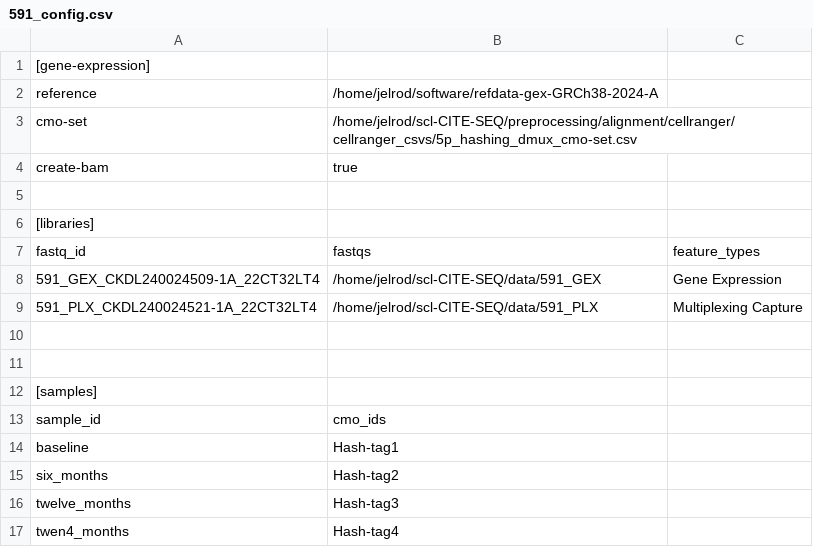
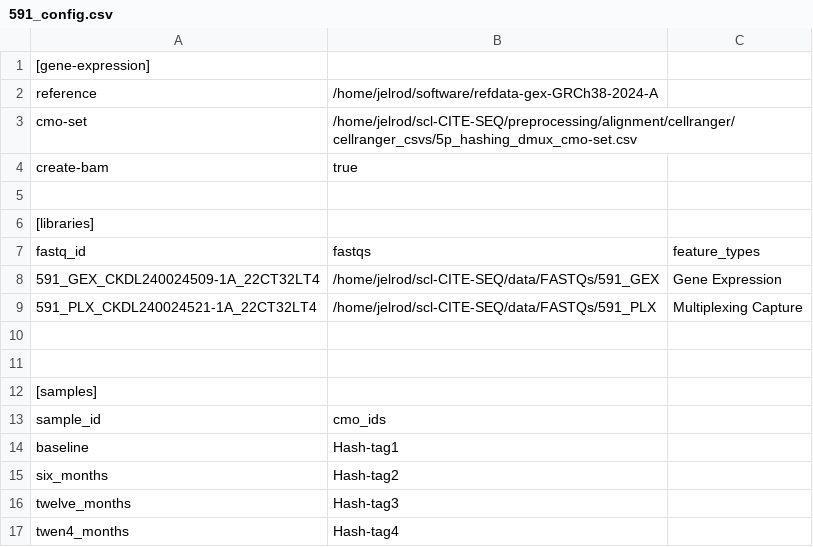
Before and after one commit to jkelrod97/jSSc-ASCT-longitudinal-monocytes, a CSV file: cellranger_csvs/demultiplexing/591_config.csv, drawn as a sheet.

Commit message:
Fix path to FASTQs 591_config.csv

```diff
--- a/cellranger_csvs/demultiplexing/591_config.csv
+++ b/cellranger_csvs/demultiplexing/591_config.csv
@@ -7,4 +7,4 @@ create-bam,true
 fastq_id,fastqs,feature_types
-591_GEX_CKDL240024509-1A_22CT32LT4,/home/jelrod/scl-CITE-SEQ/data/591_GEX,Gene Expression
-591_PLX_CKDL240024521-1A_22CT32LT4,/home/jelrod/scl-CITE-SEQ/data/591_PLX,Multiplexing Capture
+591_GEX_CKDL240024509-1A_22CT32LT4,/home/jelrod/scl-CITE-SEQ/data/FASTQs/591_GEX,Gene Expression
+591_PLX_CKDL240024521-1A_22CT32LT4,/home/jelrod/scl-CITE-SEQ/data/FASTQs/591_PLX,Multiplexing Capture
 
```
